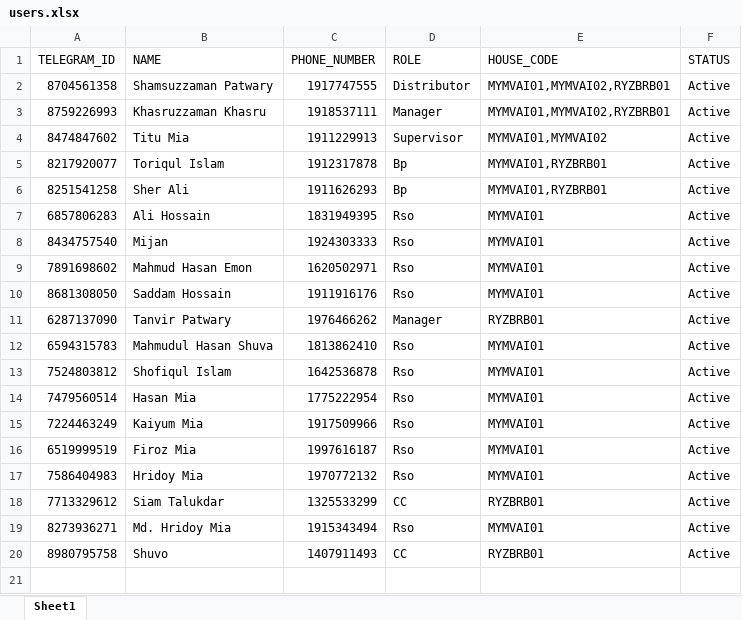
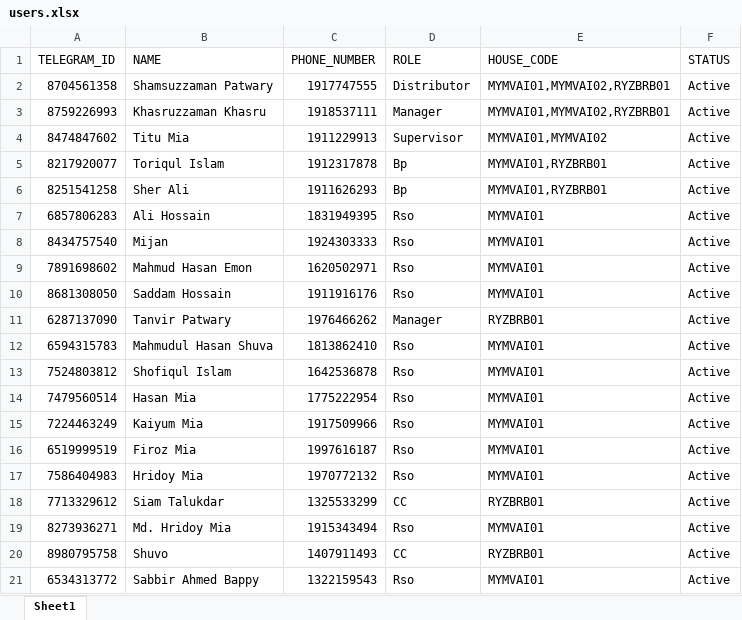
Before and after one commit to esi-enstudio/Orange-Flow-Next-Js, an Excel workbook: _data_list/users.xlsx, sheet Sheet1, drawn as a sheet; values as stored, in another font and other column widths than the file's, no borders; the diff names each change by its address in the sheet, - before the commit and + after, or states it on an @@ line.

```diff
--- a/_data_list/users.xlsx (sheet Sheet1)
+++ b/_data_list/users.xlsx (sheet Sheet1)
+row 21: 6534313772 | Sabbir Ahmed Bappy | 1322159543 | Rso | MYMVAI01 | Active
```
Also changed, not shown: _data_list/FF_Master.xlsx, _data_list/Retailer_List_Master.xlsx, 29 other files.
